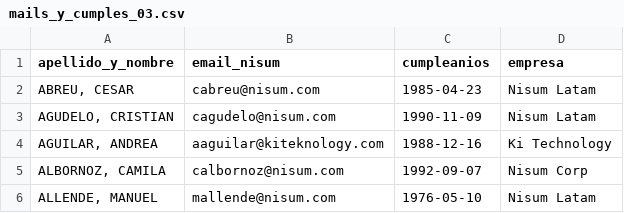
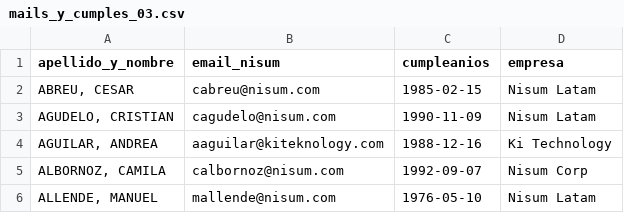
Before and after one commit to NisumCL/proyecto_calendario, a CSV file: mails_y_cumples_03.csv, drawn as a sheet; only a part is shown.

```diff
--- a/mails_y_cumples_03.csv
+++ b/mails_y_cumples_03.csv
@@ -1,3 +1,3 @@
 apellido_y_nombre,email_nisum,cumpleanios,empresa
-"ABREU, CESAR",cabreu@nisum.com,1985-04-23,Nisum Latam
+"ABREU, CESAR",cabreu@nisum.com,1985-02-15,Nisum Latam
 "AGUDELO, CRISTIAN",cagudelo@nisum.com,1990-11-09,Nisum Latam
```
Also changed, not shown: 14 other files.
